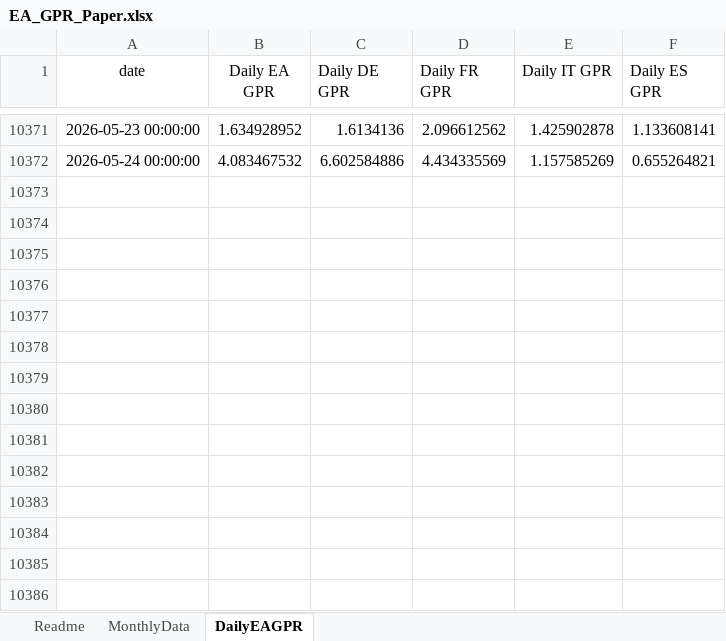
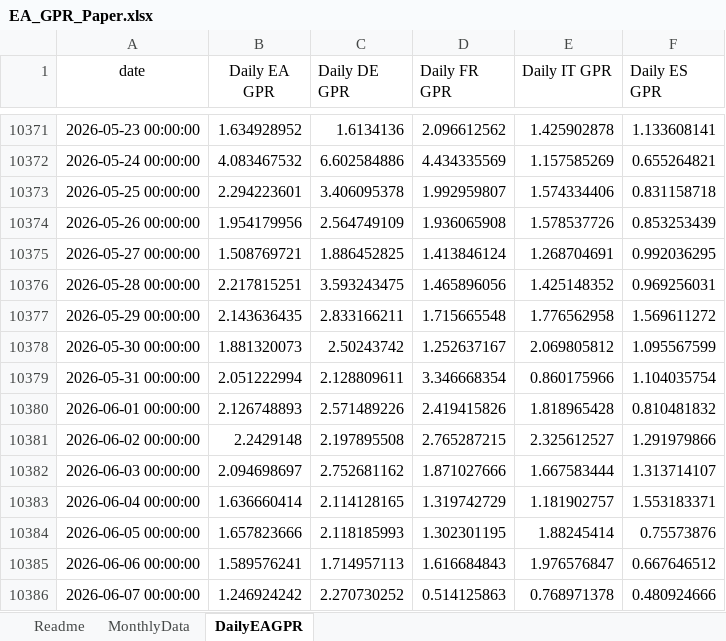
Before and after one commit to YvesSchueler/EuroAreaGPR, an Excel workbook: EA_GPR_Paper.xlsx, sheet DailyEAGPR, drawn as a sheet; only a part is shown, gaps mark what is left out; values as stored, in another font and other column widths than the file's, no borders; the diff names each change by its address in the sheet, - before the commit and + after, or states it on an @@ line.

```diff
--- a/EA_GPR_Paper.xlsx (sheet DailyEAGPR)
+++ b/EA_GPR_Paper.xlsx (sheet DailyEAGPR)
+row 10373: 2026-05-25 00:00:00 | 2.294223601 | 3.406095378 | 1.992959807 | 1.574334406 | 0.831158718
+row 10374: 2026-05-26 00:00:00 | 1.954179956 | 2.564749109 | 1.936065908 | 1.578537726 | 0.853253439
+row 10375: 2026-05-27 00:00:00 | 1.508769721 | 1.886452825 | 1.413846124 | 1.268704691 | 0.992036295
+row 10376: 2026-05-28 00:00:00 | 2.217815251 | 3.593243475 | 1.465896056 | 1.425148352 | 0.969256031
+row 10377: 2026-05-29 00:00:00 | 2.143636435 | 2.833166211 | 1.715665548 | 1.776562958 | 1.569611272
+row 10378: 2026-05-30 00:00:00 | 1.881320073 | 2.50243742 | 1.252637167 | 2.069805812 | 1.095567599
+row 10379: 2026-05-31 00:00:00 | 2.051222994 | 2.128809611 | 3.346668354 | 0.860175966 | 1.104035754
+row 10380: 2026-06-01 00:00:00 | 2.126748893 | 2.571489226 | 2.419415826 | 1.818965428 | 0.810481832
+row 10381: 2026-06-02 00:00:00 | 2.2429148 | 2.197895508 | 2.765287215 | 2.325612527 | 1.291979866
+row 10382: 2026-06-03 00:00:00 | 2.094698697 | 2.752681162 | 1.871027666 | 1.667583444 | 1.313714107
+row 10383: 2026-06-04 00:00:00 | 1.636660414 | 2.114128165 | 1.319742729 | 1.181902757 | 1.553183371
+row 10384: 2026-06-05 00:00:00 | 1.657823666 | 2.118185993 | 1.302301195 | 1.88245414 | 0.75573876
+row 10385: 2026-06-06 00:00:00 | 1.589576241 | 1.714957113 | 1.616684843 | 1.976576847 | 0.667646512
+row 10386: 2026-06-07 00:00:00 | 1.246924242 | 2.270730252 | 0.514125863 | 0.768971378 | 0.480924666
```
Also changed, not shown: sheet MonthlyData.
